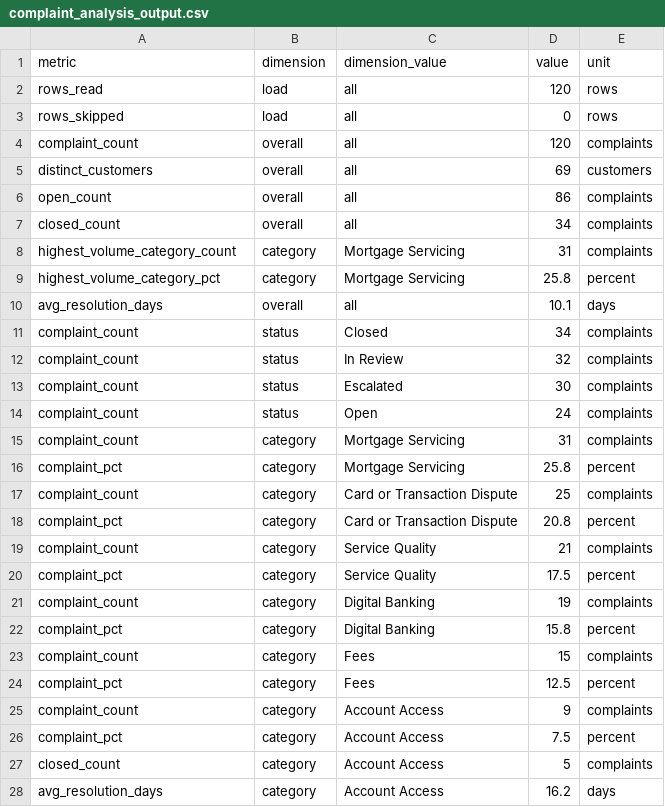
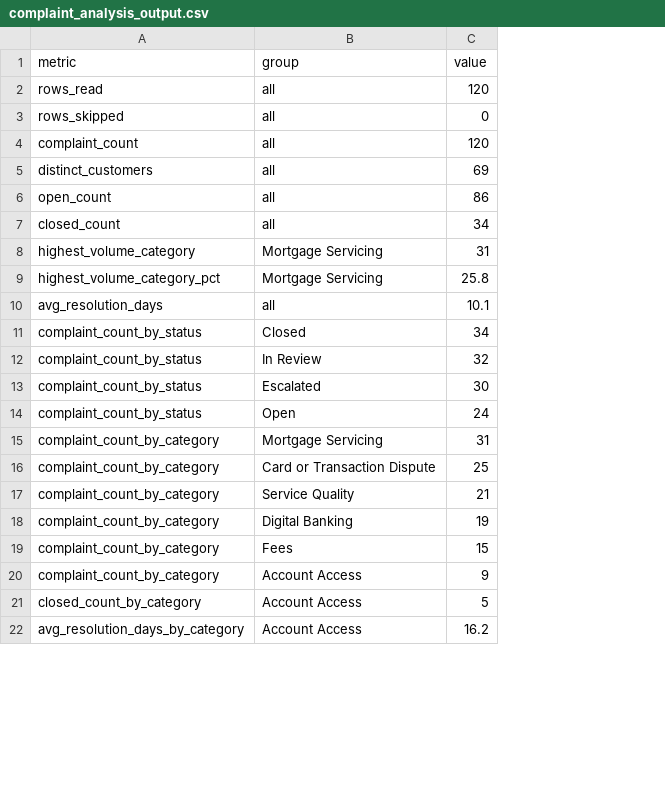
Before and after one commit to AleezaCabahugFDM/week2, a CSV file: 2_4_1_PythonAnalysis/complaint_analysis_output.csv, drawn as a sheet; only a part is shown; removed rows and columns are numbered as before the commit, all else as after; the diff covers the shown part only; the diff names each change by its address in the sheet, - before the commit and + after, or states it on an @@ line.

```diff
--- a/2_4_1_PythonAnalysis/complaint_analysis_output.csv
+++ b/2_4_1_PythonAnalysis/complaint_analysis_output.csv
-column B (dimension), rows 2-15: load | load | overall | overall | overall | overall | category | category | overall | status | status | status | status | category; row 17: category; row 19: category; row 21: category; row 23: category; row 25: category; rows 27-28: category | category
-column E (unit), rows 2-15: rows | rows | complaints | customers | complaints | complaints | complaints | percent | days | complaints | complaints | complaints | complaints | complaints; row 17: complaints; row 19: complaints; row 21: complaints; row 23: complaints; row 25: complaints; rows 27-28: complaints | days
-B1: dimension_value
+B1: group
-A8 (metric): highest_volume_category_count
+A8 (metric): highest_volume_category
-A11:A14 (metric): complaint_count
+A11:A14 (metric): complaint_count_by_status
-A15 (metric): complaint_count
+A15 (metric): complaint_count_by_category
-row 16: complaint_pct | category | Mortgage Servicing | 25.8 | percent
-A16 (metric): complaint_count
+A16 (metric): complaint_count_by_category
-row 18: complaint_pct | category | Card or Transaction Dispute | 20.8 | percent
-A17 (metric): complaint_count
+A17 (metric): complaint_count_by_category
-row 20: complaint_pct | category | Service Quality | 17.5 | percent
-A18 (metric): complaint_count
+A18 (metric): complaint_count_by_category
-row 22: complaint_pct | category | Digital Banking | 15.8 | percent
-A19 (metric): complaint_count
+A19 (metric): complaint_count_by_category
-row 24: complaint_pct | category | Fees | 12.5 | percent
-A20 (metric): complaint_count
+A20 (metric): complaint_count_by_category
-row 26: complaint_pct | category | Account Access | 7.5 | percent
-A21 (metric): closed_count
+A21 (metric): closed_count_by_category
-A22 (metric): avg_resolution_days
+A22 (metric): avg_resolution_days_by_category
```
Also changed, not shown: 10 edited cells elsewhere in this file, 40 other files.
